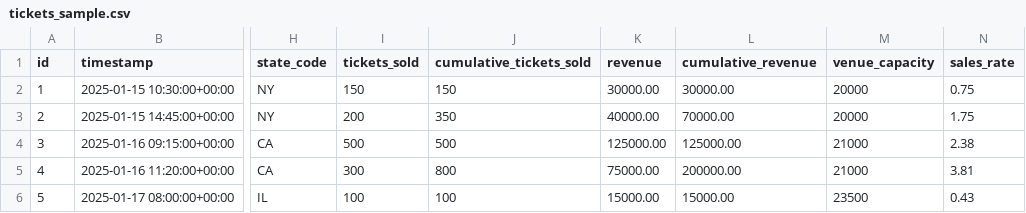
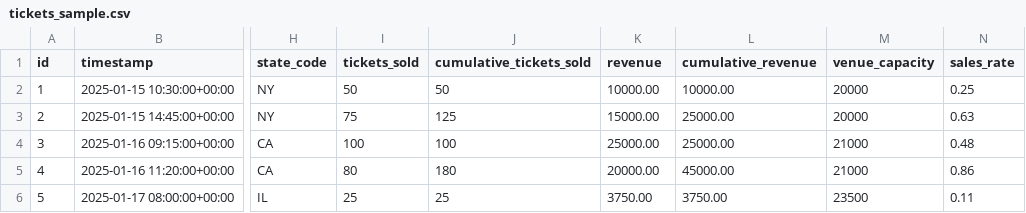
Before and after one commit to jacquesho/FANalyze, a CSV file: data/raw/csv/tickets_sample.csv, drawn as a sheet; only a part is shown, gaps mark what is left out; the diff names each change by its address in the sheet, - before the commit and + after, or states it on an @@ line.

```diff
--- a/data/raw/csv/tickets_sample.csv
+++ b/data/raw/csv/tickets_sample.csv
-I2 (tickets_sold): 150
+I2 (tickets_sold): 50
-J2 (cumulative_tickets_sold): 150
+J2 (cumulative_tickets_sold): 50
-K2 (revenue): 30000.00
+K2 (revenue): 10000.00
-L2 (cumulative_revenue): 30000.00
+L2 (cumulative_revenue): 10000.00
-N2 (sales_rate): 0.75
+N2 (sales_rate): 0.25
-I3 (tickets_sold): 200
+I3 (tickets_sold): 75
-J3 (cumulative_tickets_sold): 350
+J3 (cumulative_tickets_sold): 125
-K3 (revenue): 40000.00
+K3 (revenue): 15000.00
-L3 (cumulative_revenue): 70000.00
+L3 (cumulative_revenue): 25000.00
-N3 (sales_rate): 1.75
+N3 (sales_rate): 0.63
-I4 (tickets_sold): 500
+I4 (tickets_sold): 100
-J4 (cumulative_tickets_sold): 500
+J4 (cumulative_tickets_sold): 100
-K4 (revenue): 125000.00
+K4 (revenue): 25000.00
-L4 (cumulative_revenue): 125000.00
+L4 (cumulative_revenue): 25000.00
-N4 (sales_rate): 2.38
+N4 (sales_rate): 0.48
-I5 (tickets_sold): 300
+I5 (tickets_sold): 80
-J5 (cumulative_tickets_sold): 800
+J5 (cumulative_tickets_sold): 180
-K5 (revenue): 75000.00
+K5 (revenue): 20000.00
-L5 (cumulative_revenue): 200000.00
+L5 (cumulative_revenue): 45000.00
-N5 (sales_rate): 3.81
+N5 (sales_rate): 0.86
-I6 (tickets_sold): 100
+I6 (tickets_sold): 25
-J6 (cumulative_tickets_sold): 100
+J6 (cumulative_tickets_sold): 25
-K6 (revenue): 15000.00
+K6 (revenue): 3750.00
-L6 (cumulative_revenue): 15000.00
+L6 (cumulative_revenue): 3750.00
-N6 (sales_rate): 0.43
+N6 (sales_rate): 0.11
```
Also changed, not shown: data/raw/csv/shows_history.csv, 2 other files.
